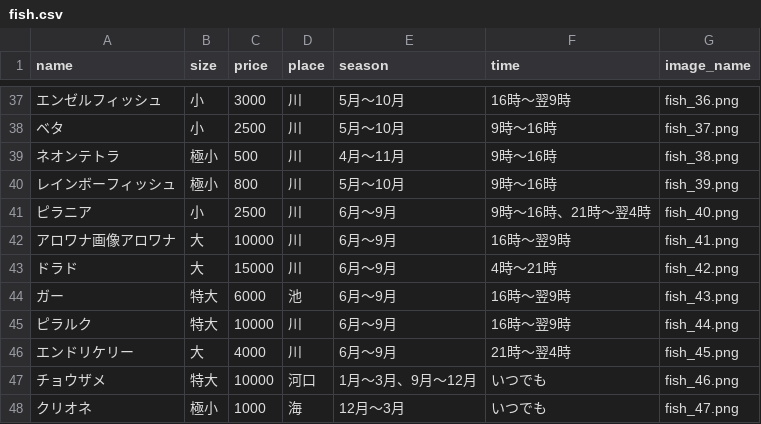
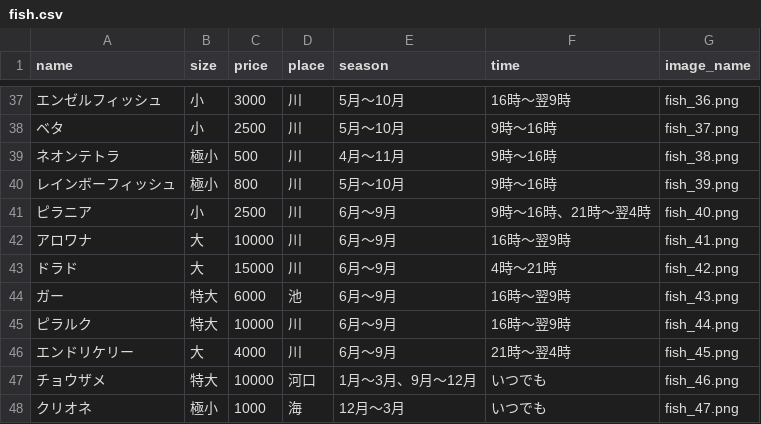
Before and after one commit to atarubift/arch-app, a CSV file: db/fish.csv, drawn as a sheet; only a part is shown, gaps mark what is left out.

```diff
--- a/db/fish.csv
+++ b/db/fish.csv
@@ -41,3 +41,3 @@ name,size,price,place,season,time,image_name
 ピラニア,小,2500,川,6月〜9月,9時〜16時、21時〜翌4時,fish_40.png
-アロワナ画像アロワナ,大,10000,川,6月〜9月,16時〜翌9時,fish_41.png
+アロワナ,大,10000,川,6月〜9月,16時〜翌9時,fish_41.png
 ドラド,大,15000,川,6月〜9月,4時〜21時,fish_42.png
```
Also changed, not shown: 3 other files.
